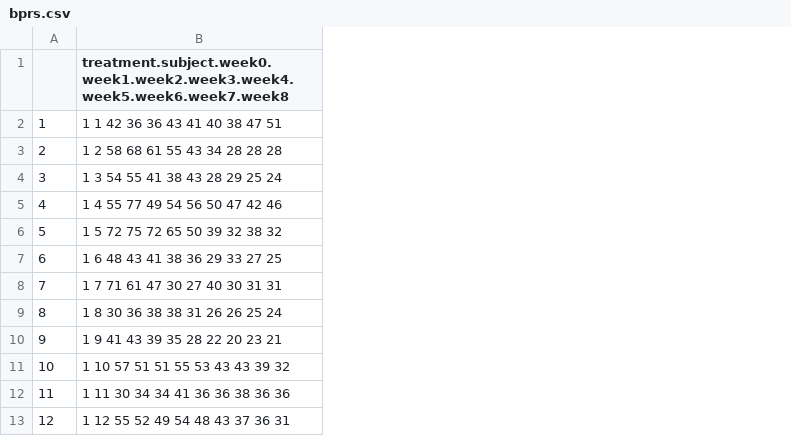
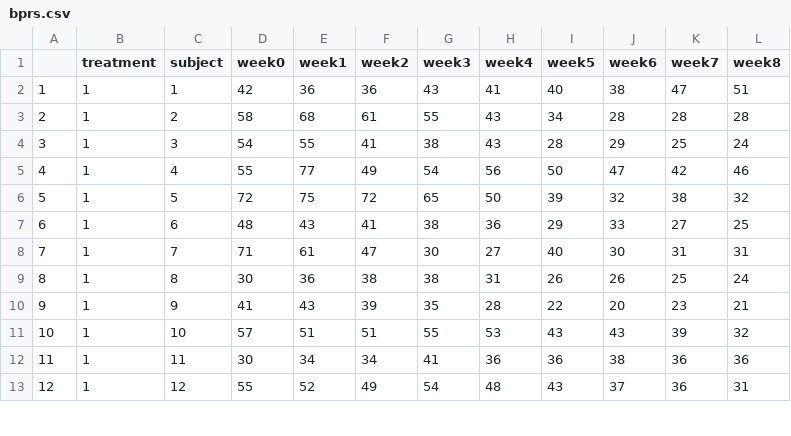
Before and after one commit to mjelbart/IODS-project, a CSV file: data/bprs.csv, drawn as a sheet; only a part is shown; removed rows and columns are numbered as before the commit, all else as after; the diff names each change by its address in the sheet, - before the commit and + after, or states it on an @@ line.

```diff
--- a/data/bprs.csv
+++ b/data/bprs.csv
-column B, rows 1-13: treatment.subject.week0.week1.week2.week3.week4.week5.week6.week7.week8 | 1 1 42 36 36 43 41 40 38 47 51 | 1 2 58 68 61 55 43 34 28 28 28 | 1 3 54 55 41 38 43 28 29 25 24 | 1 4 55 77 49 54 56 50 47 42 46 | 1 5 72 75 72 65 50 39 32 38 32 | 1 6 48 43 41 38 36 29 33 27 25 | 1 7 71 61 47 30 27 40 30 31 31 | 1 8 30 36 38 38 31 26 26 25 24 | 1 9 41 43 39 35 28 22 20 23 21 | 1 10 57 51 51 55 53 43 43 39 32 | 1 11 30 34 34 41 36 36 38 36 36 | 1 12 55 52 49 54 48 43 37 36 31
+column B (treatment), rows 2-13: all 1
+column C (subject), rows 2-13: 1 | 2 | 3 | 4 | 5 | 6 | 7 | 8 | 9 | 10 | 11 | 12
+column D (week0), rows 2-13: 42 | 58 | 54 | 55 | 72 | 48 | 71 | 30 | 41 | 57 | 30 | 55
+column E (week1), rows 2-13: 36 | 68 | 55 | 77 | 75 | 43 | 61 | 36 | 43 | 51 | 34 | 52
+column F (week2), rows 2-13: 36 | 61 | 41 | 49 | 72 | 41 | 47 | 38 | 39 | 51 | 34 | 49
+column G (week3), rows 2-13: 43 | 55 | 38 | 54 | 65 | 38 | 30 | 38 | 35 | 55 | 41 | 54
+column H (week4), rows 2-13: 41 | 43 | 43 | 56 | 50 | 36 | 27 | 31 | 28 | 53 | 36 | 48
+column I (week5), rows 2-13: 40 | 34 | 28 | 50 | 39 | 29 | 40 | 26 | 22 | 43 | 36 | 43
+column J (week6), rows 2-13: 38 | 28 | 29 | 47 | 32 | 33 | 30 | 26 | 20 | 43 | 38 | 37
+column K (week7), rows 2-13: 47 | 28 | 25 | 42 | 38 | 27 | 31 | 25 | 23 | 39 | 36 | 36
+column L (week8), rows 2-13: 51 | 28 | 24 | 46 | 32 | 25 | 31 | 24 | 21 | 32 | 36 | 31
```
Also changed, not shown: 2 other files.
